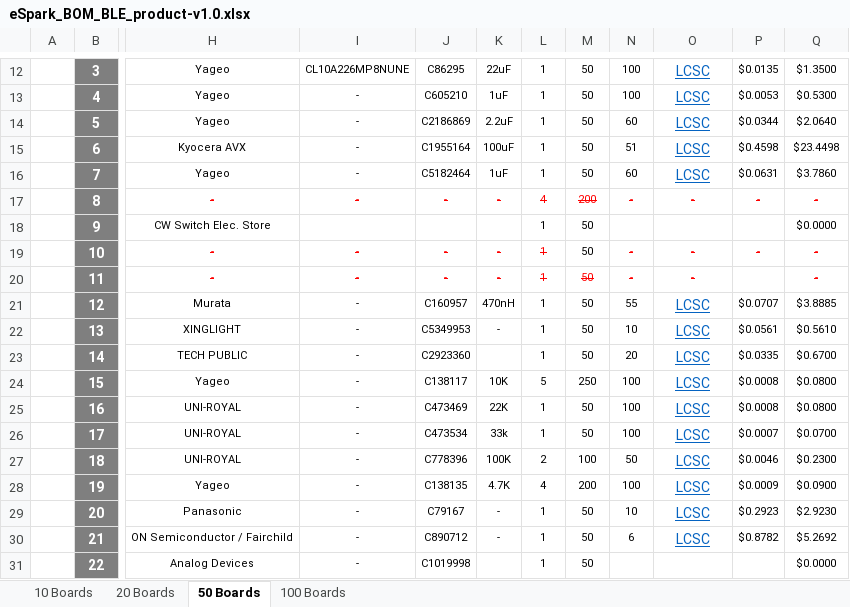
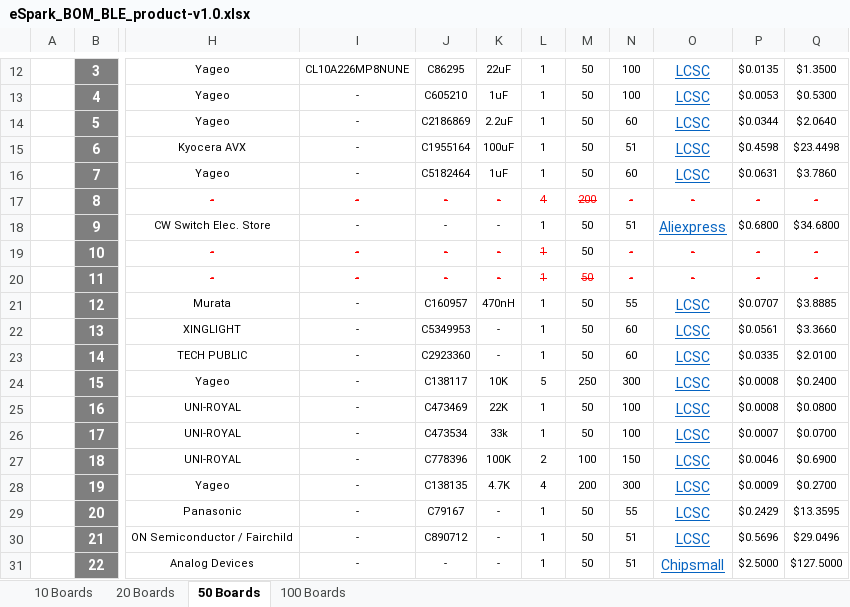
Before and after one commit to eSpark-Backup/raafat-bleproduct, an Excel workbook: Design Files/BLE_product-v1.0/BOM/eSpark_BOM_BLE_product-v1.0.xlsx, sheet 50 Boards, drawn as a sheet; only a part is shown, gaps mark what is left out; values as stored, in another font and other column widths than the file's, no borders; charts and pictures not drawn; the diff covers the shown part only; the diff names each change by its address in the sheet, - before the commit and + after, or states it on an @@ line.

```diff
--- a/Design Files/BLE_product-v1.0/BOM/eSpark_BOM_BLE_product-v1.0.xlsx (sheet 50 Boards)
+++ b/Design Files/BLE_product-v1.0/BOM/eSpark_BOM_BLE_product-v1.0.xlsx (sheet 50 Boards)
-I18: (empty)
+I18: -
-J18: (empty)
+J18: -
-K18: (empty)
+K18: -
-N18: (empty)
+N18: 51
-O18: (empty)
+O18: Aliexpress
-P18: (empty)
+P18: $0.6800
-Q18: $0.0000
+Q18: $34.6800
-P20: (empty)
+P20: -
-N22: 10
+N22: 60
-Q22: $0.5610
+Q22: $3.3660
-K23: (empty)
+K23: -
-N23: 20
+N23: 60
-Q23: $0.6700
+Q23: $2.0100
-N24: 100
+N24: 300
-Q24: $0.0800
+Q24: $0.2400
-N27: 50
+N27: 150
-Q27: $0.2300
+Q27: $0.6900
-N28: 100
+N28: 300
-Q28: $0.0900
+Q28: $0.2700
-N29: 10
+N29: 55
-P29: $0.2923
+P29: $0.2429
-Q29: $2.9230
+Q29: $13.3595
-N30: 6
+N30: 51
-P30: $0.8782
+P30: $0.5696
-Q30: $5.2692
+Q30: $29.0496
-J31: C1019998
+J31: -
-K31: (empty)
+K31: -
-N31: (empty)
+N31: 51
-O31: (empty)
+O31: Chipsmall
-P31: (empty)
+P31: $2.5000
-Q31: $0.0000
+Q31: $127.5000
```
Also changed, not shown: 5 added rows, 2 removed rows and 29 edited cells elsewhere in this sheet, sheet 100 Boards, sheet 20 Boards, sheet 10 Boards, charts or pictures.
